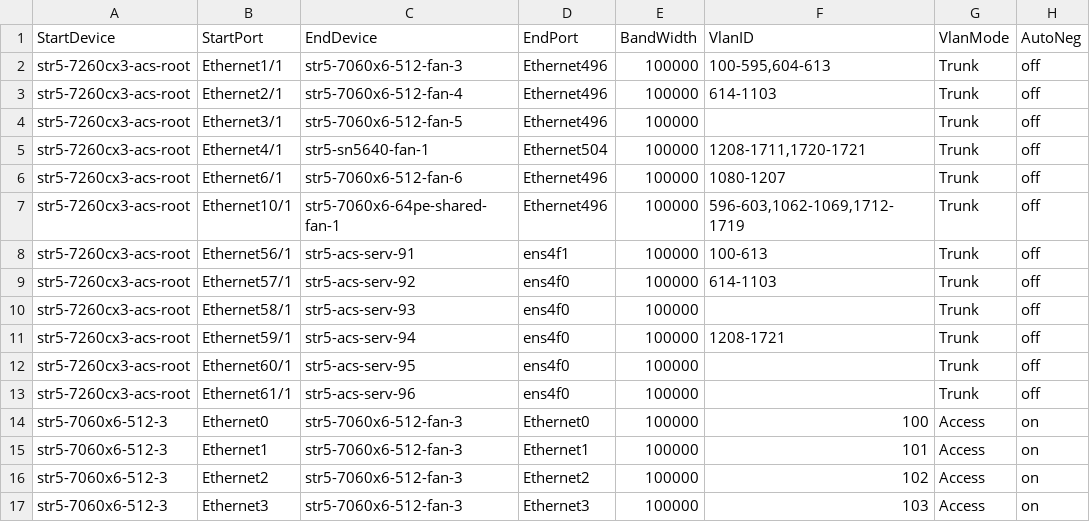
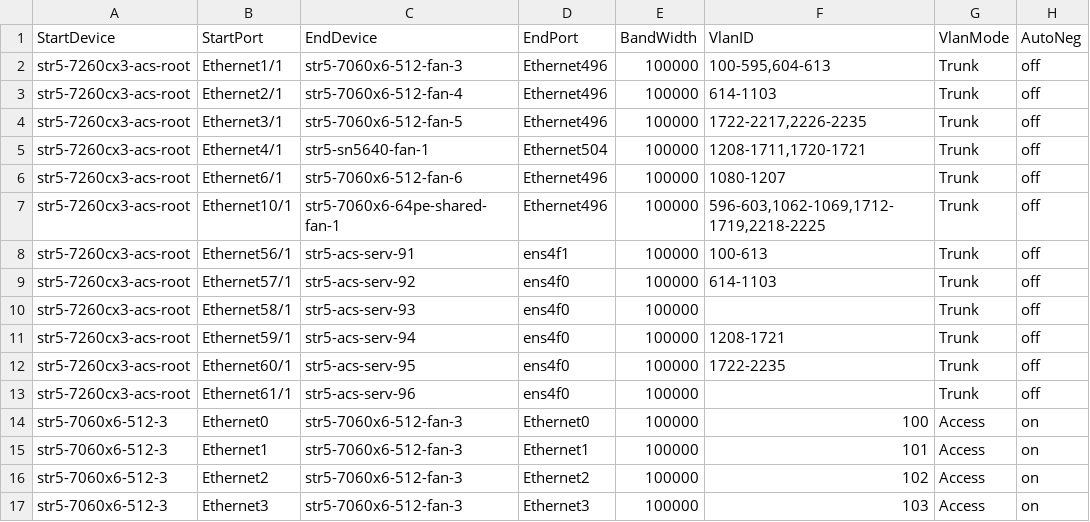
Before and after one commit to Pterosaur/sonic-mgmt, a CSV file: ansible/files/sonic_str5_links.csv, drawn as a sheet; only a part is shown.

Commit message:
Merged PR 12908: [Auto Created by PR 12902] Sync connection graph facts from internal to internal-202412-dev
Across different branches, the connection graph facts should remain consistent. However, as the code undergoes continuous updates, the disparities between connection graph facts files among different branches are becoming more pronounced, which divergence poses significant challenges for cherry-pick. To address these differences and reduce the time spent synchronizing branches, we can automate the creation of pull requests by running a pipeline. This pull request use the connection graph facts from the internal branch to overwrite other branches, thereby synchronizing the connection graph facts across different branches.This pull request is created from https://dev.azure.com/mssonic/internal/_git/sonic-mgmt-int/pullrequest/12902

```diff
--- a/ansible/files/sonic_str5_links.csv
+++ b/ansible/files/sonic_str5_links.csv
@@ -3,6 +3,6 @@ str5-7260cx3-acs-root,Ethernet1/1,str5-7060x6-512-fan-3,Ethernet496,100000,"100-
 str5-7260cx3-acs-root,Ethernet2/1,str5-7060x6-512-fan-4,Ethernet496,100000,614-1103,Trunk,off
-str5-7260cx3-acs-root,Ethernet3/1,str5-7060x6-512-fan-5,Ethernet496,100000,,Trunk,off
+str5-7260cx3-acs-root,Ethernet3/1,str5-7060x6-512-fan-5,Ethernet496,100000,"1722-2217,2226-2235",Trunk,off
 str5-7260cx3-acs-root,Ethernet4/1,str5-sn5640-fan-1,Ethernet504,100000,"1208-1711,1720-1721",Trunk,off
 str5-7260cx3-acs-root,Ethernet6/1,str5-7060x6-512-fan-6,Ethernet496,100000,1080-1207,Trunk,off
-str5-7260cx3-acs-root,Ethernet10/1,str5-7060x6-64pe-shared-fan-1,Ethernet496,100000,"596-603,1062-1069,1712-1719",Trunk,off
+str5-7260cx3-acs-root,Ethernet10/1,str5-7060x6-64pe-shared-fan-1,Ethernet496,100000,"596-603,1062-1069,1712-1719,2218-2225",Trunk,off
 str5-7260cx3-acs-root,Ethernet56/1,str5-acs-serv-91,ens4f1,100000,"100-613",Trunk,off
@@ -11,3 +11,3 @@ str5-7260cx3-acs-root,Ethernet58/1,str5-acs-serv-93,ens4f0,100000,"",Trunk,off
 str5-7260cx3-acs-root,Ethernet59/1,str5-acs-serv-94,ens4f0,100000,"1208-1721",Trunk,off
-str5-7260cx3-acs-root,Ethernet60/1,str5-acs-serv-95,ens4f0,100000,"",Trunk,off
+str5-7260cx3-acs-root,Ethernet60/1,str5-acs-serv-95,ens4f0,100000,"1722-2235",Trunk,off
 str5-7260cx3-acs-root,Ethernet61/1,str5-acs-serv-96,ens4f0,100000,"",Trunk,off
```
